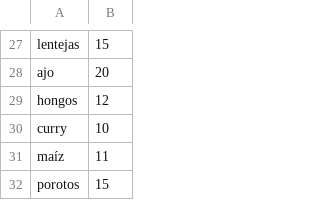
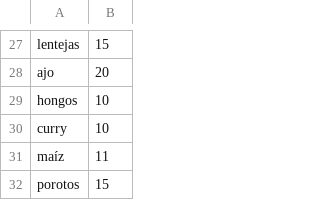
Before and after one commit to carinamilano/EntreSabores, a CSV file: stock.csv, drawn as a sheet; only a part is shown, gaps mark what is left out; the diff covers the shown part only.

```diff
--- a/stock.csv
+++ b/stock.csv
@@ -28,3 +28,3 @@ lentejas;15
 ajo;20
-hongos;12
+hongos;10
 curry;10
```
Also changed, not shown: 16 edited cells elsewhere in this file, platos_top.csv, ventas.csv, 4 other files.
